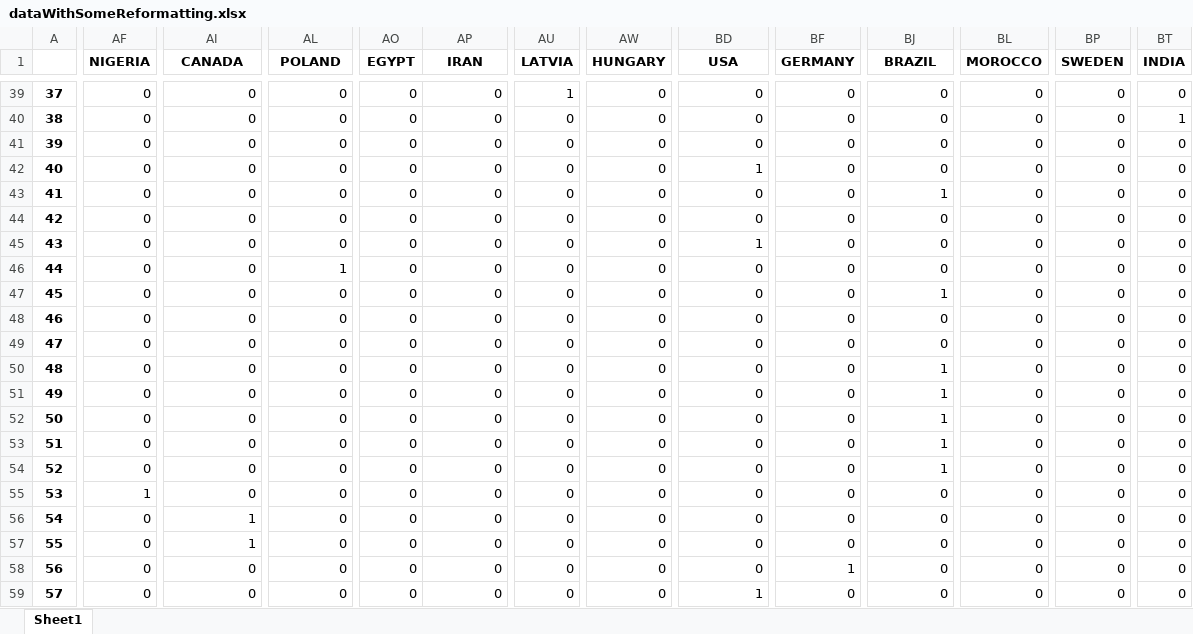
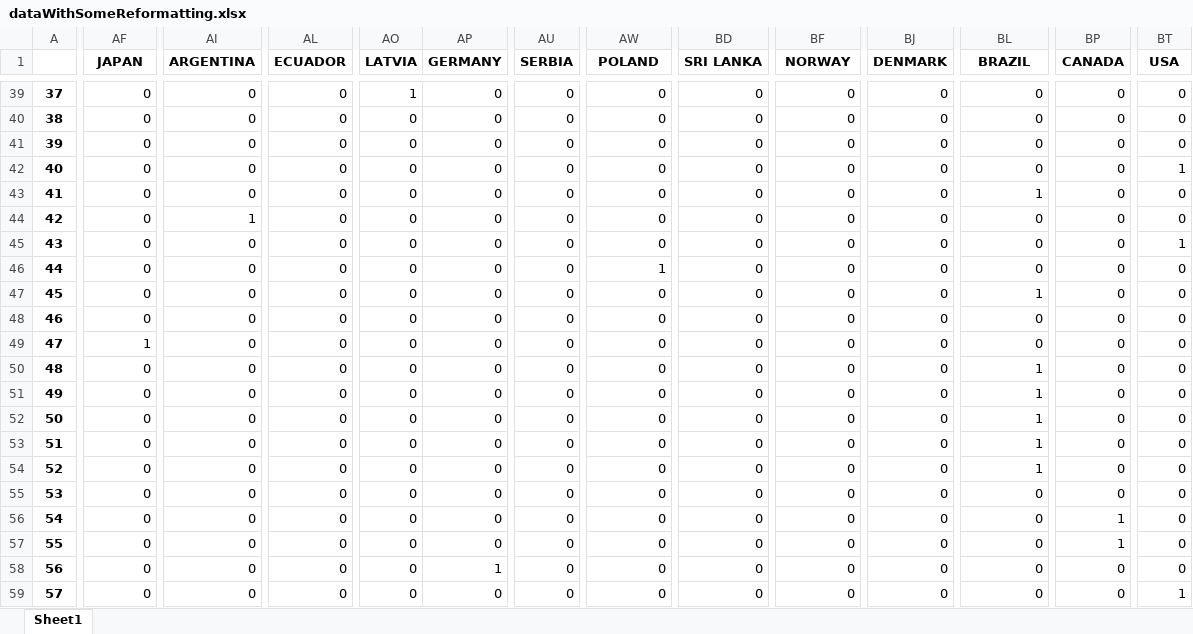
Before and after one commit to jlcatonjr/Learn-Python-for-Stats-and-Econ, an Excel workbook: Projects/Glyphs/dataWithSomeReformatting.xlsx, sheet Sheet1, drawn as a sheet; only a part is shown, gaps mark what is left out; values as stored, in another font and other column widths than the file's, no borders; the diff covers the shown part only; the diff names each change by its address in the sheet, - before the commit and + after, or states it on an @@ line.

```diff
--- a/Projects/Glyphs/dataWithSomeReformatting.xlsx (sheet Sheet1)
+++ b/Projects/Glyphs/dataWithSomeReformatting.xlsx (sheet Sheet1)
-AF1: NIGERIA
+AF1: JAPAN
-AI1: CANADA
+AI1: ARGENTINA
-AL1: POLAND
+AL1: ECUADOR
-AO1: EGYPT
+AO1: LATVIA
-AP1: IRAN
+AP1: GERMANY
-AU1: LATVIA
+AU1: SERBIA
-AW1: HUNGARY
+AW1: POLAND
-BD1: USA
+BD1: SRI LANKA
-BF1: GERMANY
+BF1: NORWAY
-BJ1: BRAZIL
+BJ1: DENMARK
-BL1: MOROCCO
+BL1: BRAZIL
-BP1: SWEDEN
+BP1: CANADA
-BT1: INDIA
+BT1: USA
-AO39 (LATVIA): 0
+AO39 (LATVIA): 1
-AU39 (SERBIA): 1
+AU39 (SERBIA): 0
-BT40 (USA): 1
+BT40 (USA): 0
-BD42 (SRI LANKA): 1
+BD42 (SRI LANKA): 0
-BT42 (USA): 0
+BT42 (USA): 1
-BJ43 (DENMARK): 1
+BJ43 (DENMARK): 0
-BL43 (BRAZIL): 0
+BL43 (BRAZIL): 1
-AI44 (ARGENTINA): 0
+AI44 (ARGENTINA): 1
-BD45 (SRI LANKA): 1
+BD45 (SRI LANKA): 0
-BT45 (USA): 0
+BT45 (USA): 1
-AL46 (ECUADOR): 1
+AL46 (ECUADOR): 0
-AW46 (POLAND): 0
+AW46 (POLAND): 1
-BJ47 (DENMARK): 1
+BJ47 (DENMARK): 0
-BL47 (BRAZIL): 0
+BL47 (BRAZIL): 1
-AF49 (JAPAN): 0
+AF49 (JAPAN): 1
-BJ50:BJ54 (DENMARK): 1
+BJ50:BJ54 (DENMARK): 0
-BL50:BL54 (BRAZIL): 0
+BL50:BL54 (BRAZIL): 1
-AF55 (JAPAN): 1
+AF55 (JAPAN): 0
-AI56:AI57 (ARGENTINA): 1
+AI56:AI57 (ARGENTINA): 0
-BP56:BP57 (CANADA): 0
+BP56:BP57 (CANADA): 1
-AP58 (GERMANY): 0
+AP58 (GERMANY): 1
-BF58 (NORWAY): 1
+BF58 (NORWAY): 0
-BD59 (SRI LANKA): 1
+BD59 (SRI LANKA): 0
-BT59 (USA): 0
+BT59 (USA): 1
```
Also changed, not shown: 1017 edited cells elsewhere in this sheet, Projects/Glyphs/DAGs Data.xlsx, 13 other files.
